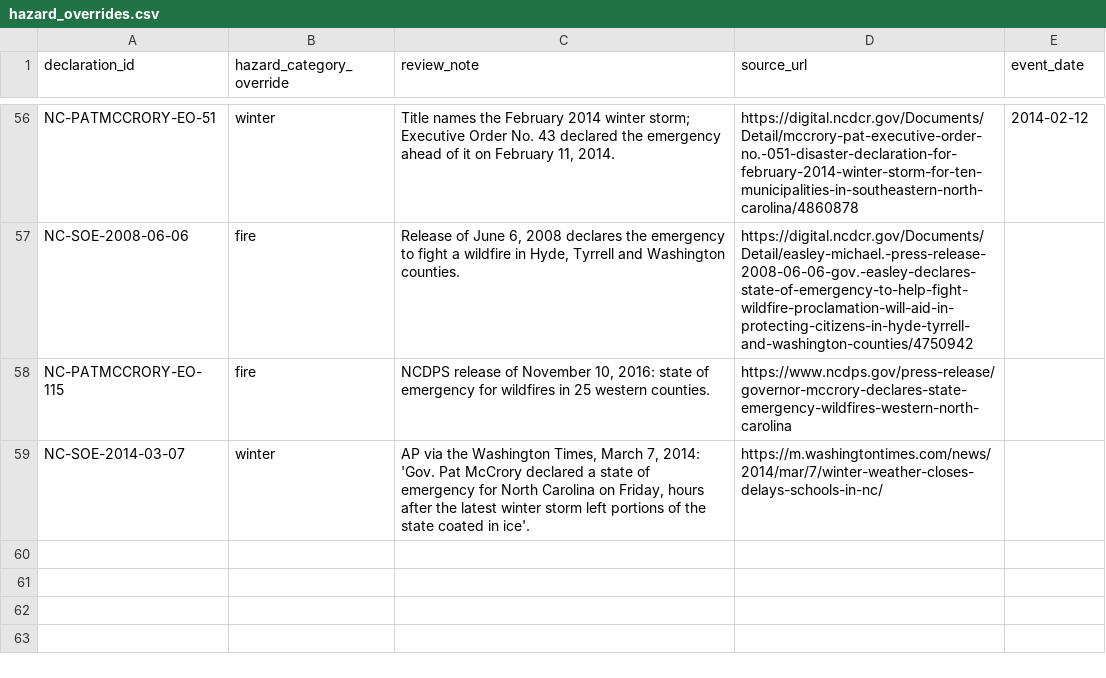
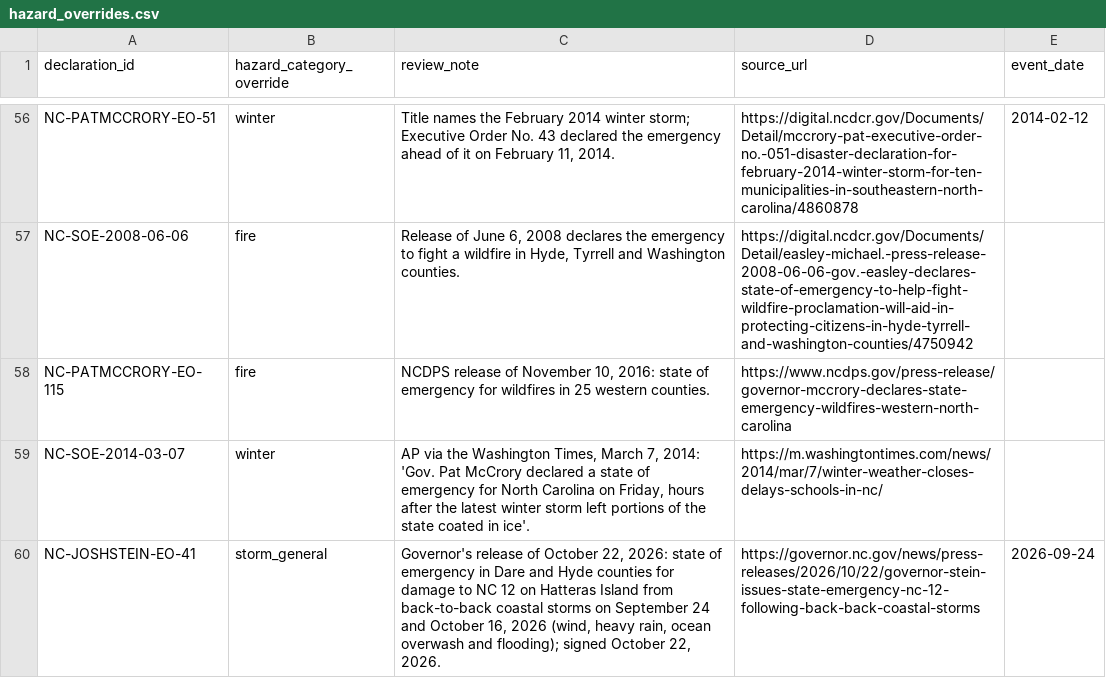
Before and after one commit to Phenom1881/disaster-data, a CSV file: plus/north-carolina/hazard_overrides.csv, drawn as a sheet; only a part is shown, gaps mark what is left out.

```diff
--- a/plus/north-carolina/hazard_overrides.csv
+++ b/plus/north-carolina/hazard_overrides.csv
@@ -59 +59,2 @@ NC-PATMCCRORY-EO-115,fire,"NCDPS release of November 10, 2016: state of emergenc
 NC-SOE-2014-03-07,winter,"AP via the Washington Times, March 7, 2014: 'Gov. Pat McCrory declared a state of emergency for North Carolina on Friday, hours after the latest winter storm left portions of the state coated in ice'.",https://m.washingtontimes.com/news/2014/mar/7/winter-weather-closes-delays-schools-in-nc/,
+NC-JOSHSTEIN-EO-41,storm_general,"Governor's release of October 22, 2026: state of emergency in Dare and Hyde counties for damage to NC 12 on Hatteras Island from back-to-back coastal storms on September 24 and October 16, 2026 (wind, heavy rain, ocean overwash and flooding); signed October 22, 2026.",https://governor.nc.gov/news/press-releases/2026/10/22/governor-stein-issues-state-emergency-nc-12-following-back-back-coastal-storms,2026-09-24
```
Also changed, not shown: plus/south-dakota/hazard_overrides.csv.
